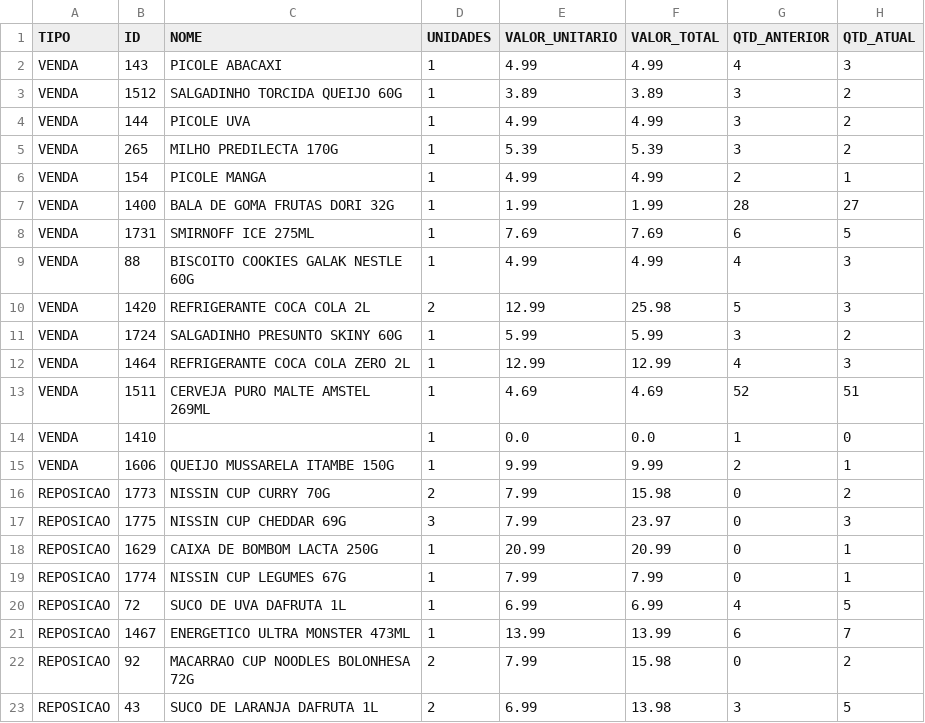
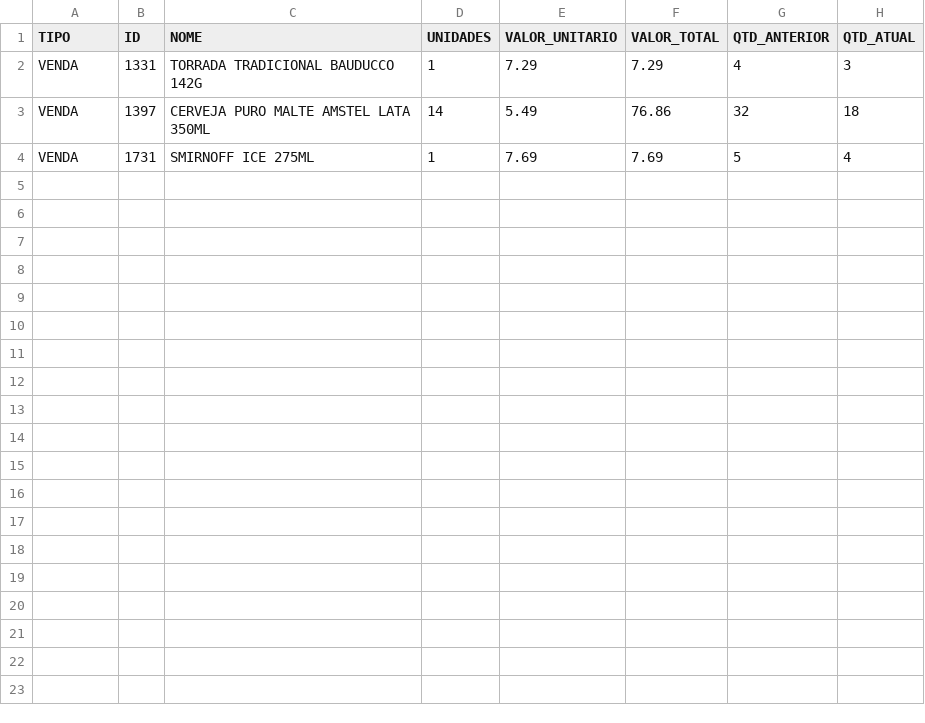
Before and after one commit to HugoSMonteiro/PesquisaMercado, a CSV file: movimentacoes.csv, drawn as a sheet.

```diff
--- a/movimentacoes.csv
+++ b/movimentacoes.csv
@@ -1,23 +1,4 @@
 TIPO;ID;NOME;UNIDADES;VALOR_UNITARIO;VALOR_TOTAL;QTD_ANTERIOR;QTD_ATUAL
-VENDA;143;PICOLE ABACAXI;1;4.99;4.99;4;3
-VENDA;1512;SALGADINHO TORCIDA QUEIJO 60G;1;3.89;3.89;3;2
-VENDA;144;PICOLE UVA;1;4.99;4.99;3;2
-VENDA;265;MILHO PREDILECTA 170G;1;5.39;5.39;3;2
-VENDA;154;PICOLE MANGA;1;4.99;4.99;2;1
-VENDA;1400;BALA DE GOMA FRUTAS DORI 32G;1;1.99;1.99;28;27
-VENDA;1731;SMIRNOFF ICE  275ML;1;7.69;7.69;6;5
-VENDA;88;BISCOITO COOKIES GALAK NESTLE 60G;1;4.99;4.99;4;3
-VENDA;1420;REFRIGERANTE COCA COLA 2L;2;12.99;25.98;5;3
-VENDA;1724;SALGADINHO PRESUNTO SKINY 60G;1;5.99;5.99;3;2
-VENDA;1464;REFRIGERANTE COCA COLA ZERO  2L;1;12.99;12.99;4;3
-VENDA;1511;CERVEJA PURO MALTE AMSTEL 269ML;1;4.69;4.69;52;51
-VENDA;1410;;1;0.0;0.0;1;0
-VENDA;1606;QUEIJO MUSSARELA ITAMBE 150G;1;9.99;9.99;2;1
-REPOSICAO;1773;NISSIN CUP CURRY 70G;2;7.99;15.98;0;2
-REPOSICAO;1775;NISSIN CUP CHEDDAR  69G;3;7.99;23.97;0;3
-REPOSICAO;1629;CAIXA DE BOMBOM LACTA 250G;1;20.99;20.99;0;1
-REPOSICAO;1774;NISSIN CUP LEGUMES  67G;1;7.99;7.99;0;1
-REPOSICAO;72;SUCO DE UVA DAFRUTA 1L;1;6.99;6.99;4;5
-REPOSICAO;1467;ENERGETICO ULTRA MONSTER 473ML;1;13.99;13.99;6;7
-REPOSICAO;92;MACARRAO CUP NOODLES BOLONHESA 72G;2;7.99;15.98;0;2
-REPOSICAO;43;SUCO DE LARANJA DAFRUTA 1L;2;6.99;13.98;3;5
+VENDA;1331;TORRADA TRADICIONAL BAUDUCCO 142G;1;7.29;7.29;4;3
+VENDA;1397;CERVEJA PURO MALTE AMSTEL LATA 350ML;14;5.49;76.86;32;18
+VENDA;1731;SMIRNOFF ICE  275ML;1;7.69;7.69;5;4
```
Also changed, not shown: vendas_acumuladas.csv, 2 other files.
